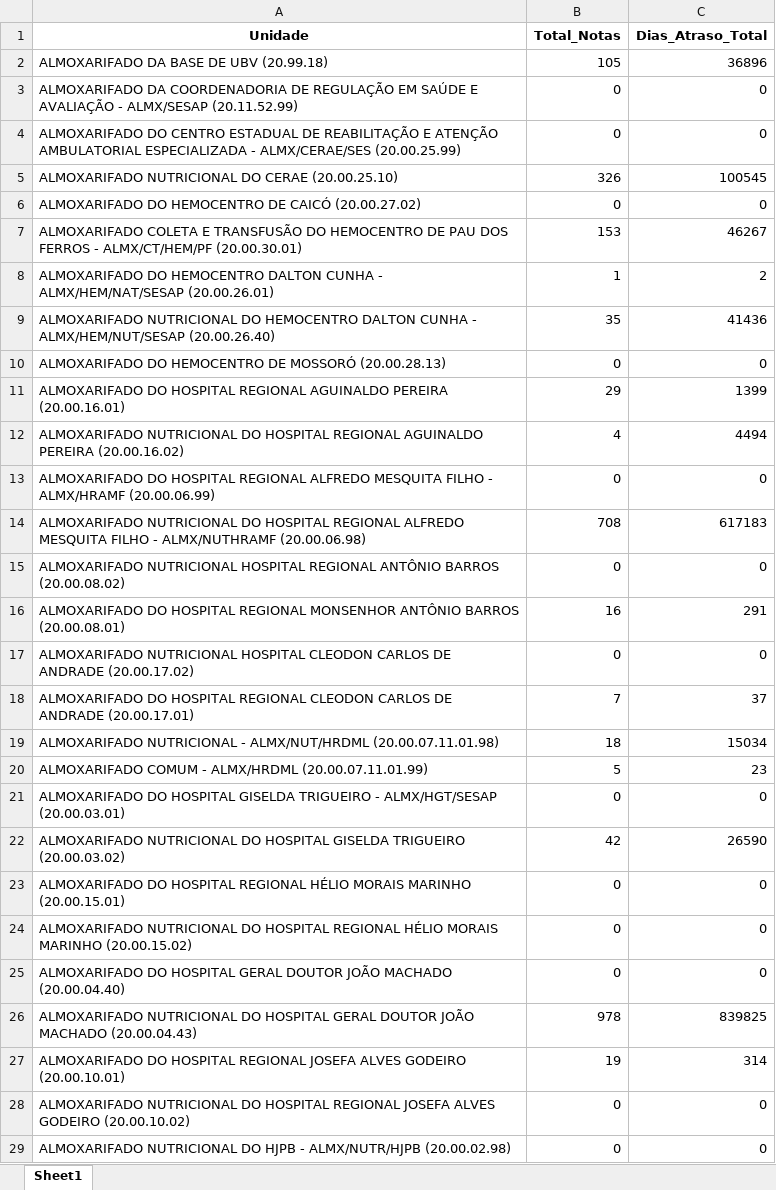
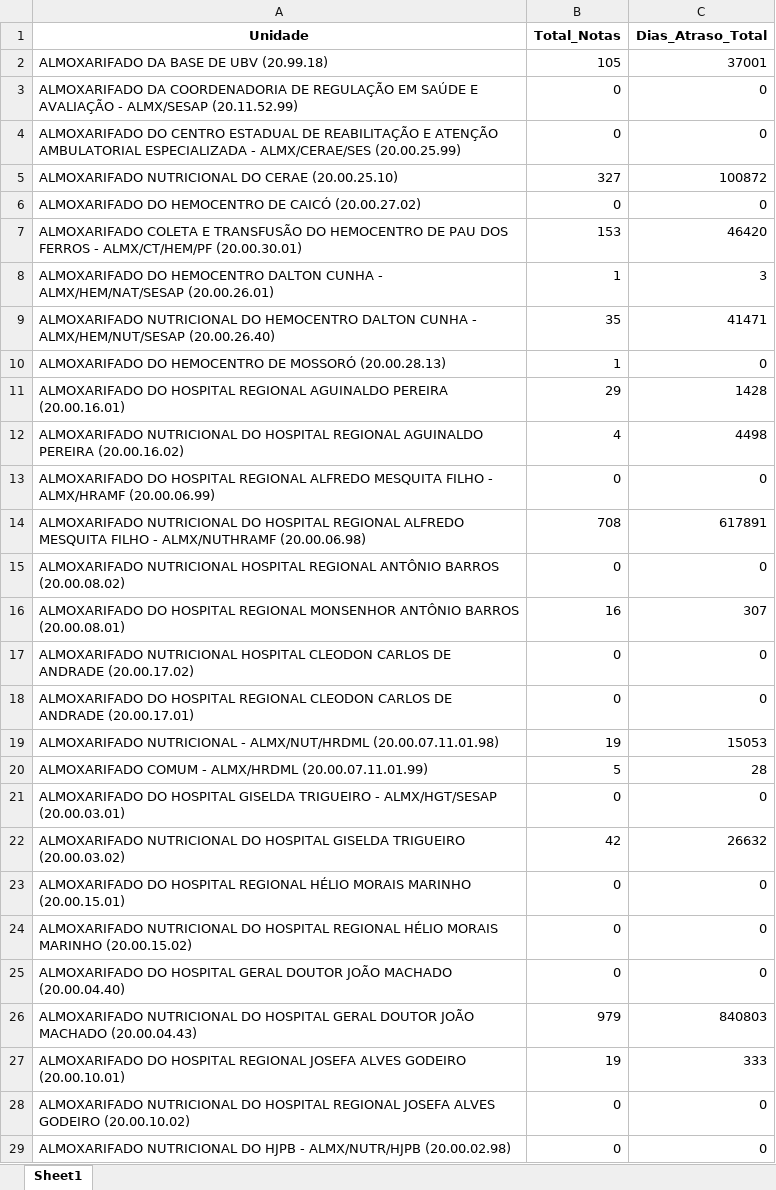
Before and after one commit to sesapbpm/Dashs---Aquisi-es, an Excel workbook: Base_Indicador_Atrasos.xlsx, sheet Sheet1, drawn as a sheet; only a part is shown; values as stored, in another font and other column widths than the file's, no borders; the diff covers the shown part only; the diff names each change by its address in the sheet, - before the commit and + after, or states it on an @@ line.

```diff
--- a/Base_Indicador_Atrasos.xlsx (sheet Sheet1)
+++ b/Base_Indicador_Atrasos.xlsx (sheet Sheet1)
-C2 (Dias_Atraso_Total): 36896
+C2 (Dias_Atraso_Total): 37001
-B5 (Total_Notas): 326
+B5 (Total_Notas): 327
-C5 (Dias_Atraso_Total): 100545
+C5 (Dias_Atraso_Total): 100872
-C7 (Dias_Atraso_Total): 46267
+C7 (Dias_Atraso_Total): 46420
-C8 (Dias_Atraso_Total): 2
+C8 (Dias_Atraso_Total): 3
-C9 (Dias_Atraso_Total): 41436
+C9 (Dias_Atraso_Total): 41471
-B10 (Total_Notas): 0
+B10 (Total_Notas): 1
-C11 (Dias_Atraso_Total): 1399
+C11 (Dias_Atraso_Total): 1428
-C12 (Dias_Atraso_Total): 4494
+C12 (Dias_Atraso_Total): 4498
-C14 (Dias_Atraso_Total): 617183
+C14 (Dias_Atraso_Total): 617891
-C16 (Dias_Atraso_Total): 291
+C16 (Dias_Atraso_Total): 307
-B18 (Total_Notas): 7
+B18 (Total_Notas): 0
-C18 (Dias_Atraso_Total): 37
+C18 (Dias_Atraso_Total): 0
-B19 (Total_Notas): 18
+B19 (Total_Notas): 19
-C19 (Dias_Atraso_Total): 15034
+C19 (Dias_Atraso_Total): 15053
-C20 (Dias_Atraso_Total): 23
+C20 (Dias_Atraso_Total): 28
-C22 (Dias_Atraso_Total): 26590
+C22 (Dias_Atraso_Total): 26632
-B26 (Total_Notas): 978
+B26 (Total_Notas): 979
-C26 (Dias_Atraso_Total): 839825
+C26 (Dias_Atraso_Total): 840803
-C27 (Dias_Atraso_Total): 314
+C27 (Dias_Atraso_Total): 333
```
Also changed, not shown: 25 edited cells elsewhere in this sheet, relatorio_inventario_CONSOLIDADO_MATRIZ.xlsx, 1 other file.
